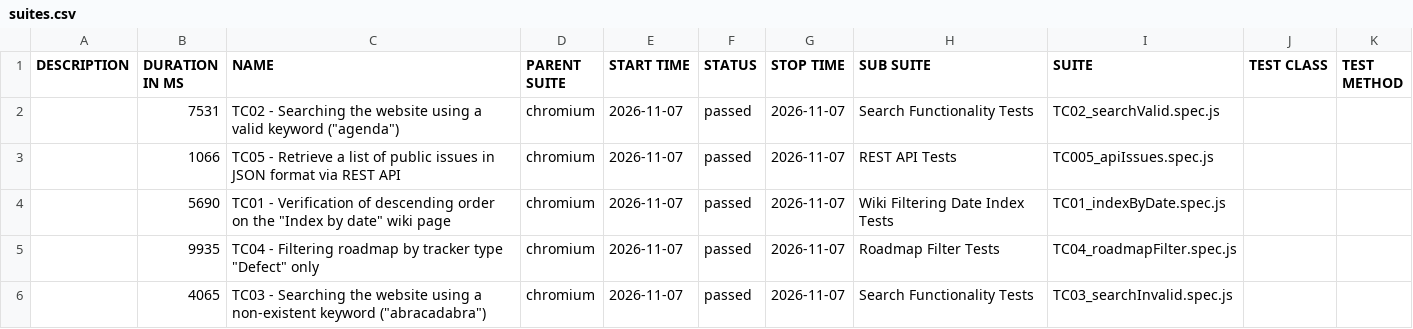
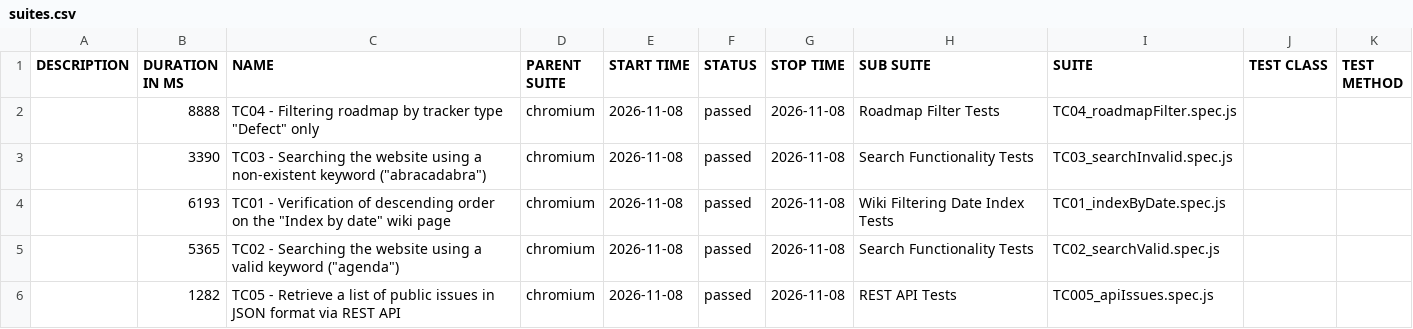
Before and after one commit to VoloshynVolodymyr/redmine-playwright-tests, a CSV file: data/suites.csv, drawn as a sheet.

```diff
--- a/data/suites.csv
+++ b/data/suites.csv
@@ -1,6 +1,6 @@
 "DESCRIPTION","DURATION IN MS","NAME","PARENT SUITE","START TIME","STATUS","STOP TIME","SUB SUITE","SUITE","TEST CLASS","TEST METHOD"
-"","7531","TC02 - Searching the website using a valid keyword (""agenda"")","chromium","2026-11-07","passed","2026-11-07","Search Functionality Tests","TC02_searchValid.spec.js","",""
-"","1066","TC05 - Retrieve a list of public issues in JSON format via REST API","chromium","2026-11-07","passed","2026-11-07","REST API Tests","TC005_apiIssues.spec.js","",""
-"","5690","TC01 - Verification of descending order on the ""Index by date"" wiki page","chromium","2026-11-07","passed","2026-11-07","Wiki Filtering Date Index Tests","TC01_indexByDate.spec.js","",""
-"","9935","TC04 - Filtering roadmap by tracker type ""Defect"" only","chromium","2026-11-07","passed","2026-11-07","Roadmap Filter Tests","TC04_roadmapFilter.spec.js","",""
-"","4065","TC03 - Searching the website using a non-existent keyword (""abracadabra"")","chromium","2026-11-07","passed","2026-11-07","Search Functionality Tests","TC03_searchInvalid.spec.js","",""
+"","8888","TC04 - Filtering roadmap by tracker type ""Defect"" only","chromium","2026-11-08","passed","2026-11-08","Roadmap Filter Tests","TC04_roadmapFilter.spec.js","",""
+"","3390","TC03 - Searching the website using a non-existent keyword (""abracadabra"")","chromium","2026-11-08","passed","2026-11-08","Search Functionality Tests","TC03_searchInvalid.spec.js","",""
+"","6193","TC01 - Verification of descending order on the ""Index by date"" wiki page","chromium","2026-11-08","passed","2026-11-08","Wiki Filtering Date Index Tests","TC01_indexByDate.spec.js","",""
+"","5365","TC02 - Searching the website using a valid keyword (""agenda"")","chromium","2026-11-08","passed","2026-11-08","Search Functionality Tests","TC02_searchValid.spec.js","",""
+"","1282","TC05 - Retrieve a list of public issues in JSON format via REST API","chromium","2026-11-08","passed","2026-11-08","REST API Tests","TC005_apiIssues.spec.js","",""
```
Also changed, not shown: 25 other files.
